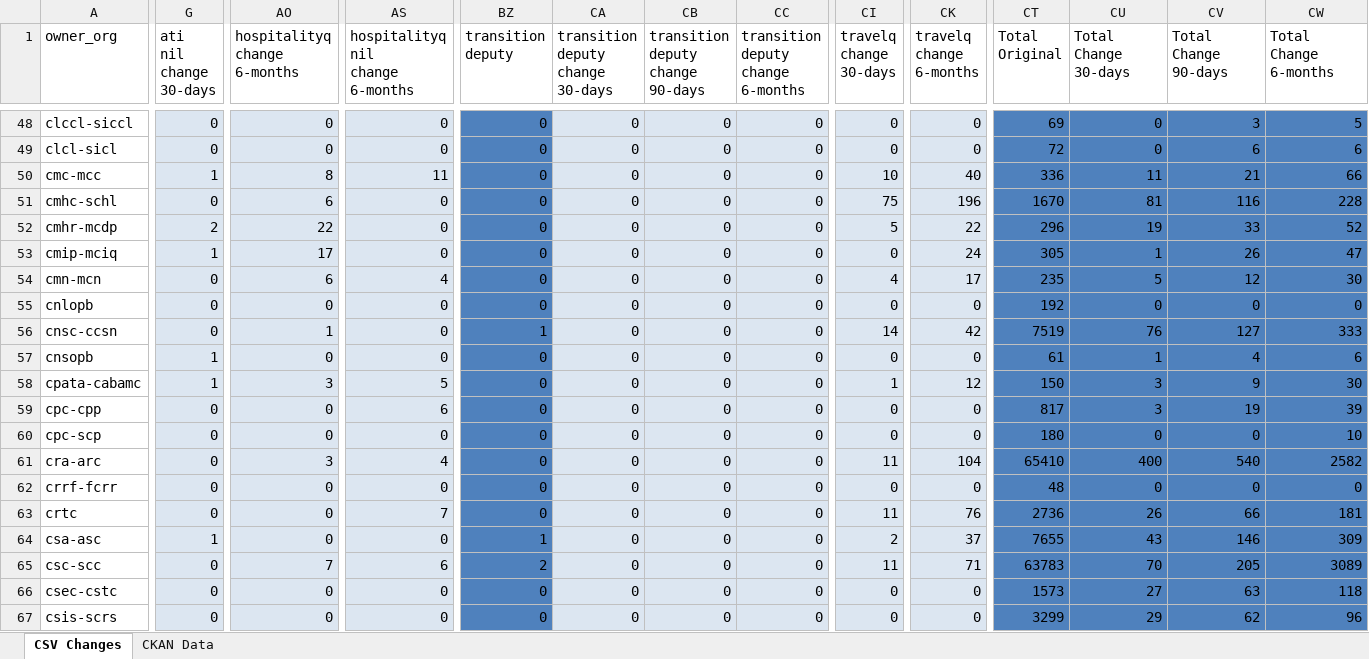
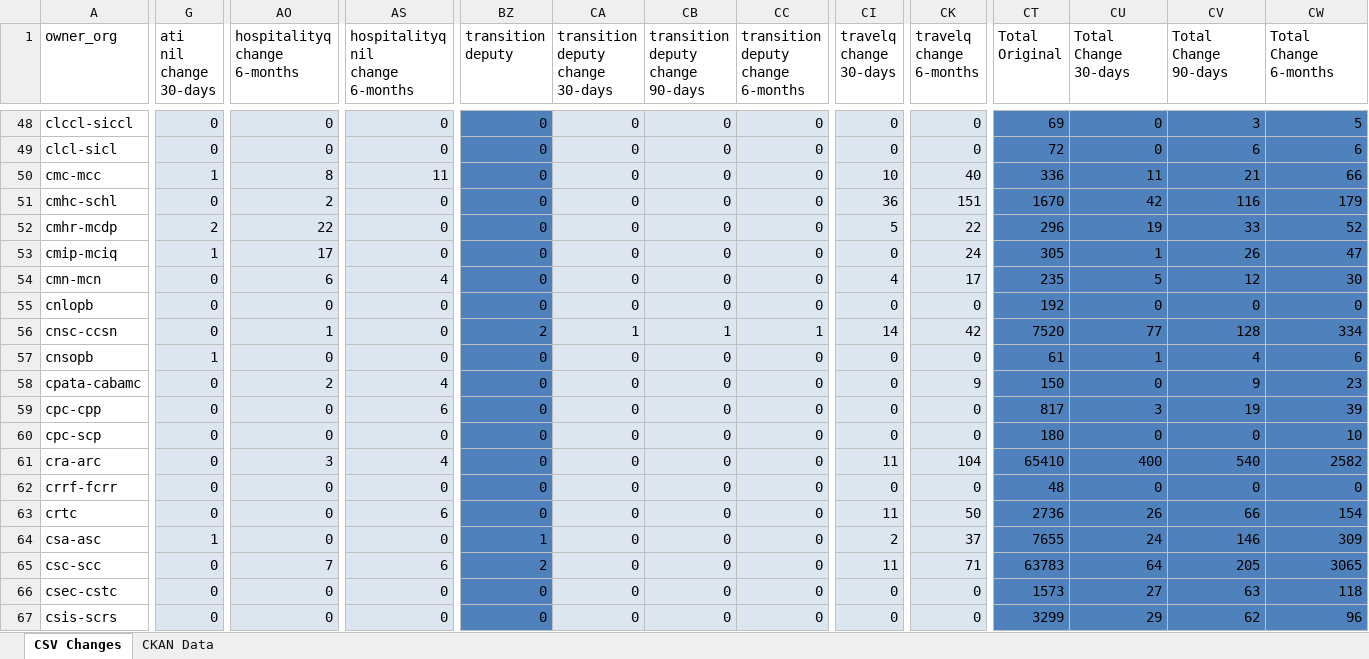
Before and after one commit to PatLittle/analytics-corporate-reporting, an Excel workbook: PD_CHANGES_RPT/PD_Activity.xlsx, sheet CSV Changes, drawn as a sheet; only a part is shown, gaps mark what is left out; values as stored, in another font and other column widths than the file's, no borders; the diff covers the shown part only; the diff names each change by its address in the sheet, - before the commit and + after, or states it on an @@ line.

```diff
--- a/PD_CHANGES_RPT/PD_Activity.xlsx (sheet CSV Changes)
+++ b/PD_CHANGES_RPT/PD_Activity.xlsx (sheet CSV Changes)
-AO51 (hospitalityq change 6-months): 6
+AO51 (hospitalityq change 6-months): 2
-CI51 (travelq change 30-days): 75
+CI51 (travelq change 30-days): 36
-CK51 (travelq change 6-months): 196
+CK51 (travelq change 6-months): 151
-CU51 (Total Change 30-days): 81
+CU51 (Total Change 30-days): 42
-CW51 (Total Change 6-months): 228
+CW51 (Total Change 6-months): 179
-BZ56 (transition deputy): 1
+BZ56 (transition deputy): 2
-CA56 (transition deputy change 30-days): 0
+CA56 (transition deputy change 30-days): 1
-CB56 (transition deputy change 90-days): 0
+CB56 (transition deputy change 90-days): 1
-CC56: 0
+CC56: 1
-CT56 (Total Original): 7519
+CT56 (Total Original): 7520
-CU56 (Total Change 30-days): 76
+CU56 (Total Change 30-days): 77
-CV56 (Total Change 90-days): 127
+CV56 (Total Change 90-days): 128
-CW56 (Total Change 6-months): 333
+CW56 (Total Change 6-months): 334
-G58 (ati nil change 30-days): 1
+G58 (ati nil change 30-days): 0
-AO58 (hospitalityq change 6-months): 3
+AO58 (hospitalityq change 6-months): 2
-AS58 (hospitalityq nil change 6-months): 5
+AS58 (hospitalityq nil change 6-months): 4
-CI58 (travelq change 30-days): 1
+CI58 (travelq change 30-days): 0
-CK58 (travelq change 6-months): 12
+CK58 (travelq change 6-months): 9
-CU58 (Total Change 30-days): 3
+CU58 (Total Change 30-days): 0
-CW58 (Total Change 6-months): 30
+CW58 (Total Change 6-months): 23
-AS63 (hospitalityq nil change 6-months): 7
+AS63 (hospitalityq nil change 6-months): 6
-CK63 (travelq change 6-months): 76
+CK63 (travelq change 6-months): 50
-CW63 (Total Change 6-months): 181
+CW63 (Total Change 6-months): 154
-CU64 (Total Change 30-days): 43
+CU64 (Total Change 30-days): 24
-CU65 (Total Change 30-days): 70
+CU65 (Total Change 30-days): 64
-CW65 (Total Change 6-months): 3089
+CW65 (Total Change 6-months): 3065
```
Also changed, not shown: 120 edited cells elsewhere in this sheet, 1 other file.
